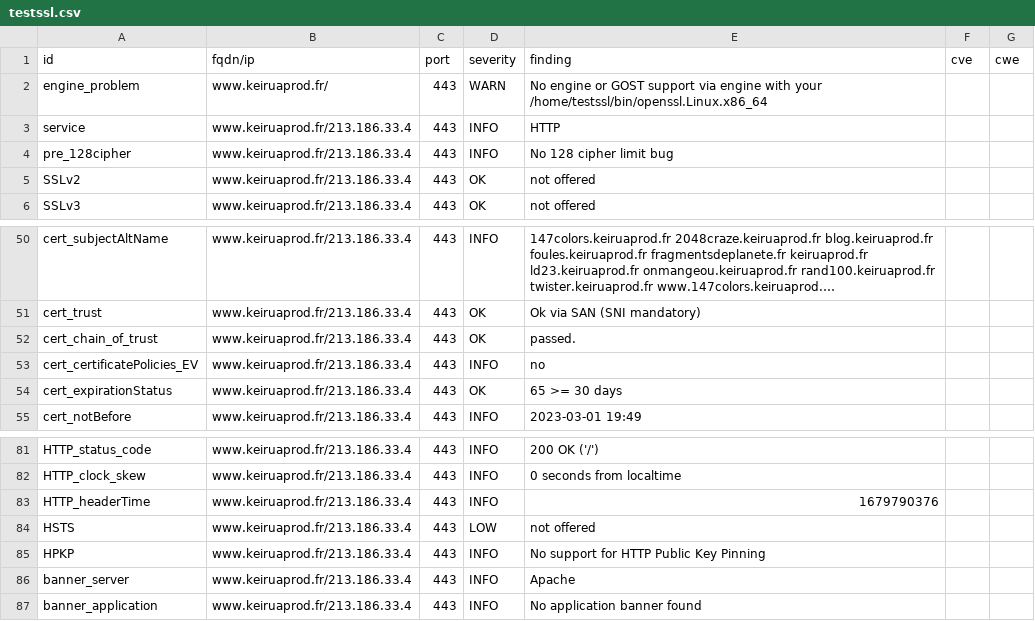
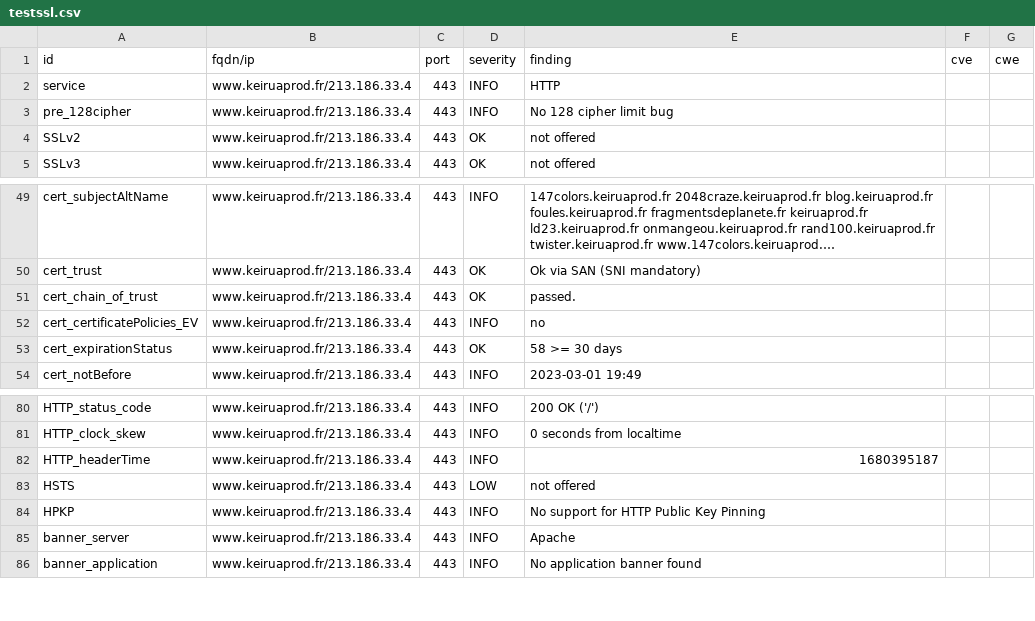
Before and after one commit to Keirua/dashlord-keiruaprod, a CSV file: results/aHR0cHM6Ly93d3cua2VpcnVhcHJvZC5mci9ibG9n/testssl.csv, drawn as a sheet; only a part is shown, gaps mark what is left out; long unchanged cells end in ….

Commit message:
update: https://www.keiruaprod.fr/blog

```diff
--- a/results/aHR0cHM6Ly93d3cua2VpcnVhcHJvZC5mci9ibG9n/testssl.csv
+++ b/results/aHR0cHM6Ly93d3cua2VpcnVhcHJvZC5mci9ibG9n/testssl.csv
@@ -1,3 +1,2 @@
 "id","fqdn/ip","port","severity","finding","cve","cwe"
-"engine_problem","www.keiruaprod.fr/","443","WARN","No engine or GOST support via engine with your /home/testssl/bin/openssl.Linux.x86_64","",""
 "service","www.keiruaprod.fr/213.186.33.4","443","INFO","HTTP","",""
@@ -53,3 +52,3 @@
 "cert_certificatePolicies_EV","www.keiruaprod.fr/213.186.33.4","443","INFO","no","",""
-"cert_expirationStatus","www.keiruaprod.fr/213.186.33.4","443","OK","65 >= 30 days","",""
+"cert_expirationStatus","www.keiruaprod.fr/213.186.33.4","443","OK","58 >= 30 days","",""
 "cert_notBefore","www.keiruaprod.fr/213.186.33.4","443","INFO","2023-03-01 19:49","",""
@@ -82,3 +81,3 @@
 "HTTP_clock_skew","www.keiruaprod.fr/213.186.33.4","443","INFO","0 seconds from localtime","",""
-"HTTP_headerTime","www.keiruaprod.fr/213.186.33.4","443","INFO","1679790376","",""
+"HTTP_headerTime","www.keiruaprod.fr/213.186.33.4","443","INFO","1680395187","",""
 "HSTS","www.keiruaprod.fr/213.186.33.4","443","LOW","not offered","",""
```
Also changed, not shown: 14 other files.
